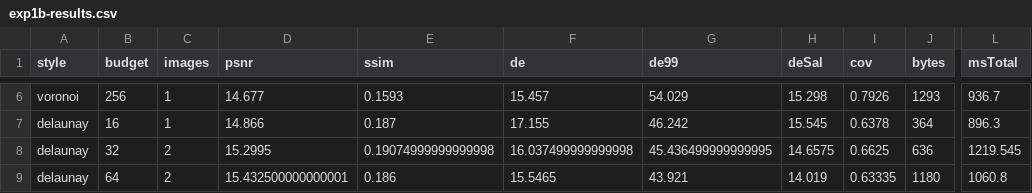
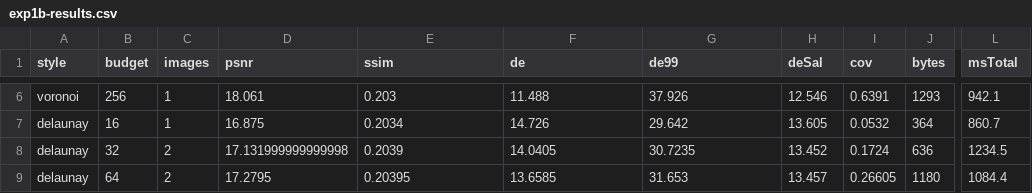
Before and after one commit to joegaffey/divize, a CSV file: docs/experiments/exp1b-results.csv, drawn as a sheet; only a part is shown, gaps mark what is left out; the diff covers the shown part only; the diff names each change by its address in the sheet, - before the commit and + after, or states it on an @@ line.

Commit message:
Refresh reports with cell-mean numbers; document timing + LLM cost
Re-ran the 62-cell batch (21 exp1a + 41 exp1b, kodim01/05/19) with the
cell-mean engine: 68.4 s total, ~1.1 s/cell. voronoi n=16 now 16.91 dB
(was 13.23). Add a Method notes section recording the cellMean cost
(+42 ms @ n=64 to +5.2 s @ n=16,384, roughly doubling render) and the
sweep's LLM cost (1 opencode run call).

```diff
--- a/docs/experiments/exp1b-results.csv
+++ b/docs/experiments/exp1b-results.csv
-D6 (psnr): 14.677
+D6 (psnr): 18.061
-E6 (ssim): 0.1593
+E6 (ssim): 0.203
-F6 (de): 15.457
+F6 (de): 11.488
-G6 (de99): 54.029
+G6 (de99): 37.926
-H6 (deSal): 15.298
+H6 (deSal): 12.546
-I6 (cov): 0.7926
+I6 (cov): 0.6391
-L6 (msTotal): 936.7
+L6 (msTotal): 942.1
-D7 (psnr): 14.866
+D7 (psnr): 16.875
-E7 (ssim): 0.187
+E7 (ssim): 0.2034
-F7 (de): 17.155
+F7 (de): 14.726
-G7 (de99): 46.242
+G7 (de99): 29.642
-H7 (deSal): 15.545
+H7 (deSal): 13.605
-I7 (cov): 0.6378
+I7 (cov): 0.0532
-L7 (msTotal): 896.3
+L7 (msTotal): 860.7
-D8 (psnr): 15.2995
+D8 (psnr): 17.131999999999998
-E8 (ssim): 0.19074999999999998
+E8 (ssim): 0.2039
-F8 (de): 16.037499999999998
+F8 (de): 14.0405
-G8 (de99): 45.436499999999995
+G8 (de99): 30.7235
-H8 (deSal): 14.6575
+H8 (deSal): 13.452
-I8 (cov): 0.6625
+I8 (cov): 0.1724
-L8 (msTotal): 1219.545
+L8 (msTotal): 1234.5
-D9 (psnr): 15.432500000000001
+D9 (psnr): 17.2795
-E9 (ssim): 0.186
+E9 (ssim): 0.20395
-F9 (de): 15.5465
+F9 (de): 13.6585
-G9 (de99): 43.921
+G9 (de99): 31.653
-H9 (deSal): 14.019
+H9 (deSal): 13.457
-I9 (cov): 0.63335
+I9 (cov): 0.26605
-L9 (msTotal): 1060.8
+L9 (msTotal): 1084.4
```
Also changed, not shown: 147 edited cells elsewhere in this file, docs/experiments/exp1a-results.csv, 3 other files.
